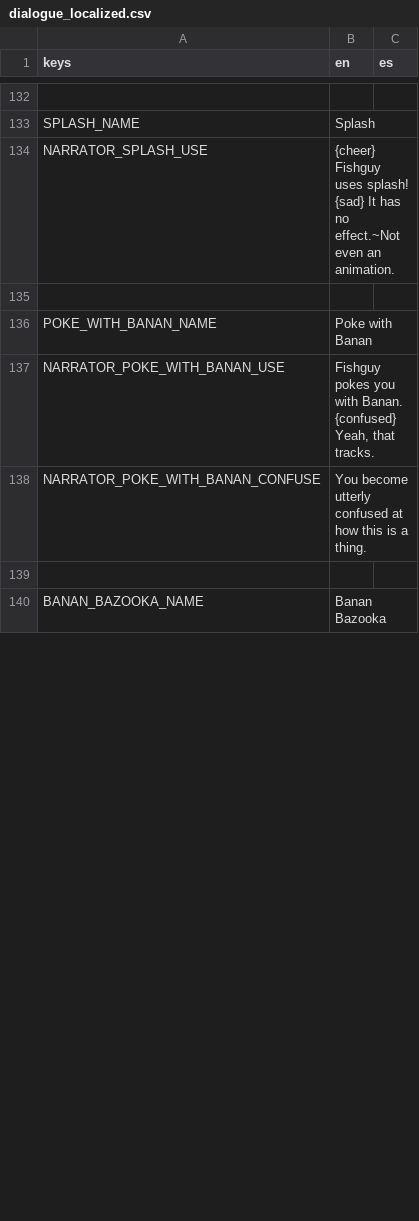
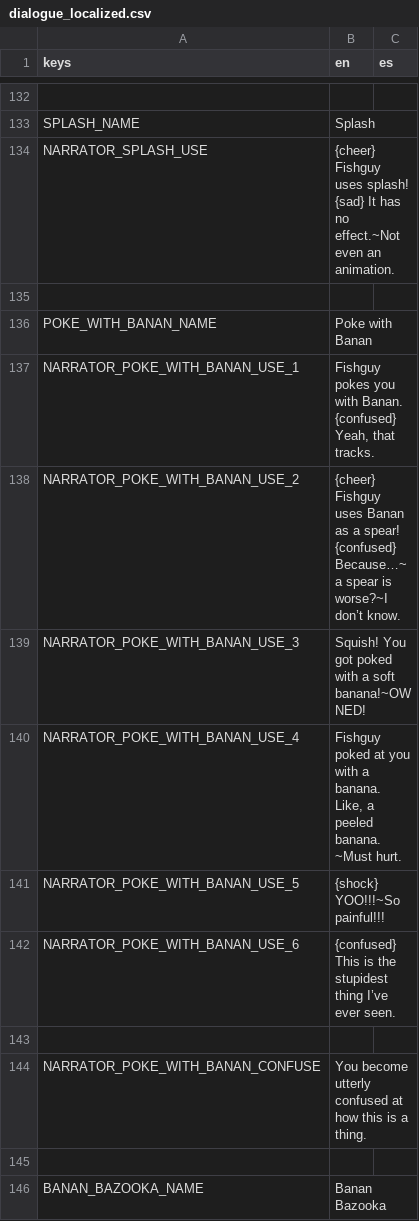
Before and after one commit to Lucrecious/arpeegees, a CSV file: dialogue_localized.csv, drawn as a sheet; only a part is shown, gaps mark what is left out; the diff covers the shown part only.

Commit message:
Add fishguy banan extra dialogue

```diff
--- a/dialogue_localized.csv
+++ b/dialogue_localized.csv
@@ -136,3 +136,9 @@ NARRATOR_SPLASH_USE,{cheer} Fishguy uses splash! {sad} It has no effect.~Not eve
 POKE_WITH_BANAN_NAME,Poke with Banan,
-NARRATOR_POKE_WITH_BANAN_USE,"Fishguy pokes you with Banan. {confused} Yeah, that tracks.",
+NARRATOR_POKE_WITH_BANAN_USE_1,"Fishguy pokes you with Banan. {confused} Yeah, that tracks.",
+NARRATOR_POKE_WITH_BANAN_USE_2,{cheer} Fishguy uses Banan as a spear! {confused} Because…~a spear is worse?~I don’t know.,
+NARRATOR_POKE_WITH_BANAN_USE_3,Squish! You got poked with a soft banana!~OWNED!,
+NARRATOR_POKE_WITH_BANAN_USE_4,"Fishguy poked at you with a banana. Like, a peeled banana.~Must hurt.",
+NARRATOR_POKE_WITH_BANAN_USE_5,{shock} YOO!!!~So painful!!!,
+NARRATOR_POKE_WITH_BANAN_USE_6,{confused} This is the stupidest thing I’ve ever seen.,
+,,
 NARRATOR_POKE_WITH_BANAN_CONFUSE,You become utterly confused at how this is a thing.,
```
Also changed, not shown: 7 added rows and 2 edited cells elsewhere in this file, 2 other files.
